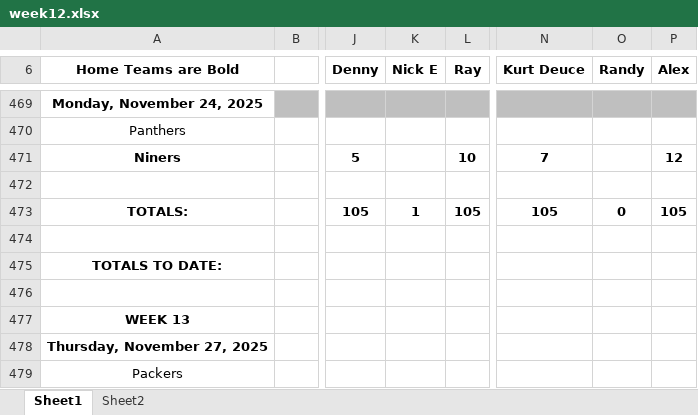
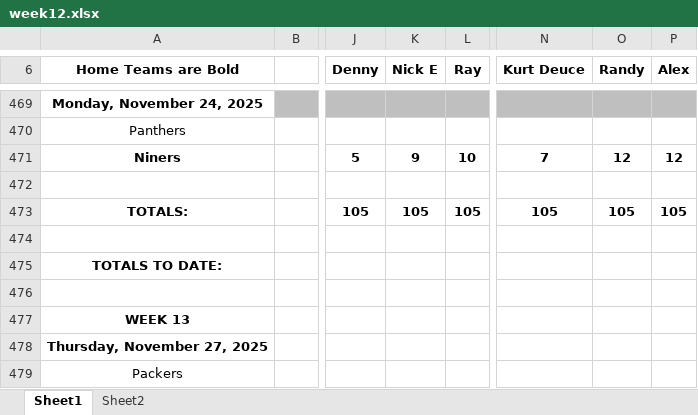
Before and after one commit to chadseippel/pickems, an Excel workbook: data/spreadsheets/2025/week12.xlsx, sheet Sheet1, drawn as a sheet; only a part is shown, gaps mark what is left out; values as stored, in another font and other column widths than the file's, no borders; charts and pictures not drawn; the diff covers the shown part only; the diff names each change by its address in the sheet, - before the commit and + after, or states it on an @@ line.

```diff
--- a/data/spreadsheets/2025/week12.xlsx (sheet Sheet1)
+++ b/data/spreadsheets/2025/week12.xlsx (sheet Sheet1)
-K471 (Nick E): (empty)
+K471 (Nick E): 9
-O471 (Randy): (empty)
+O471 (Randy): 12
-K473 (Nick E): 1
+K473 (Nick E): 105
-O473 (Randy): 0
+O473 (Randy): 105
```
Also changed, not shown: 25 edited cells and cell formats elsewhere in this sheet, 1 other file.
